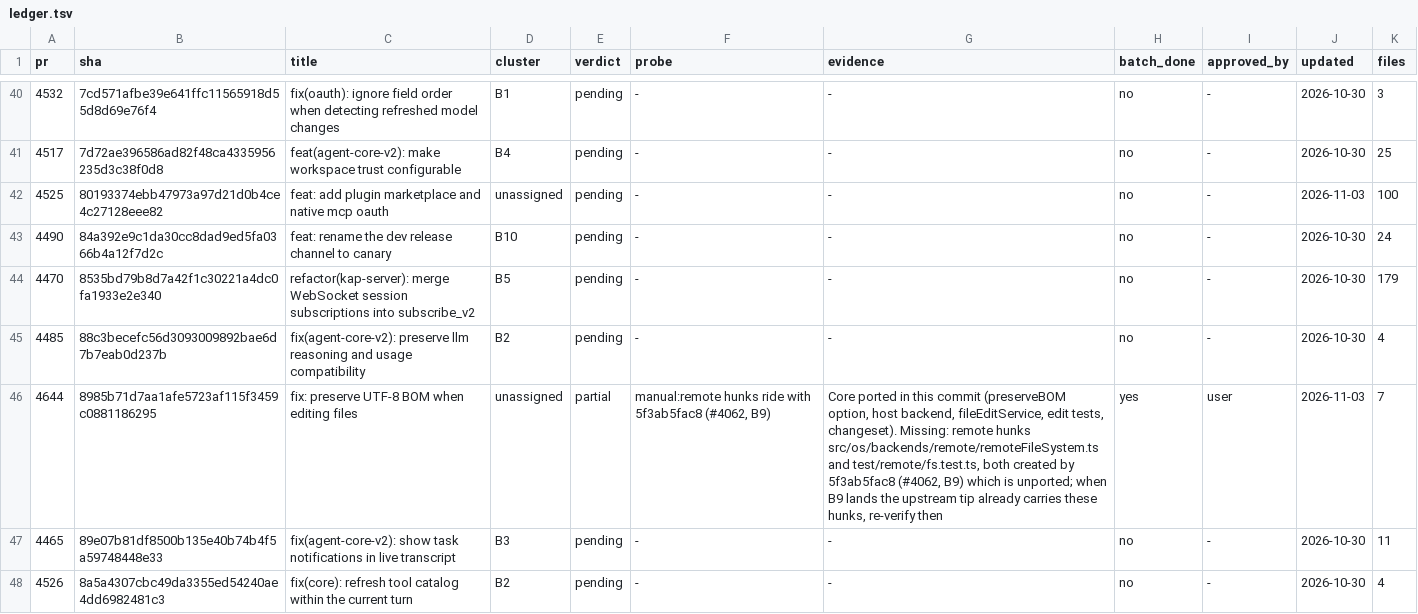
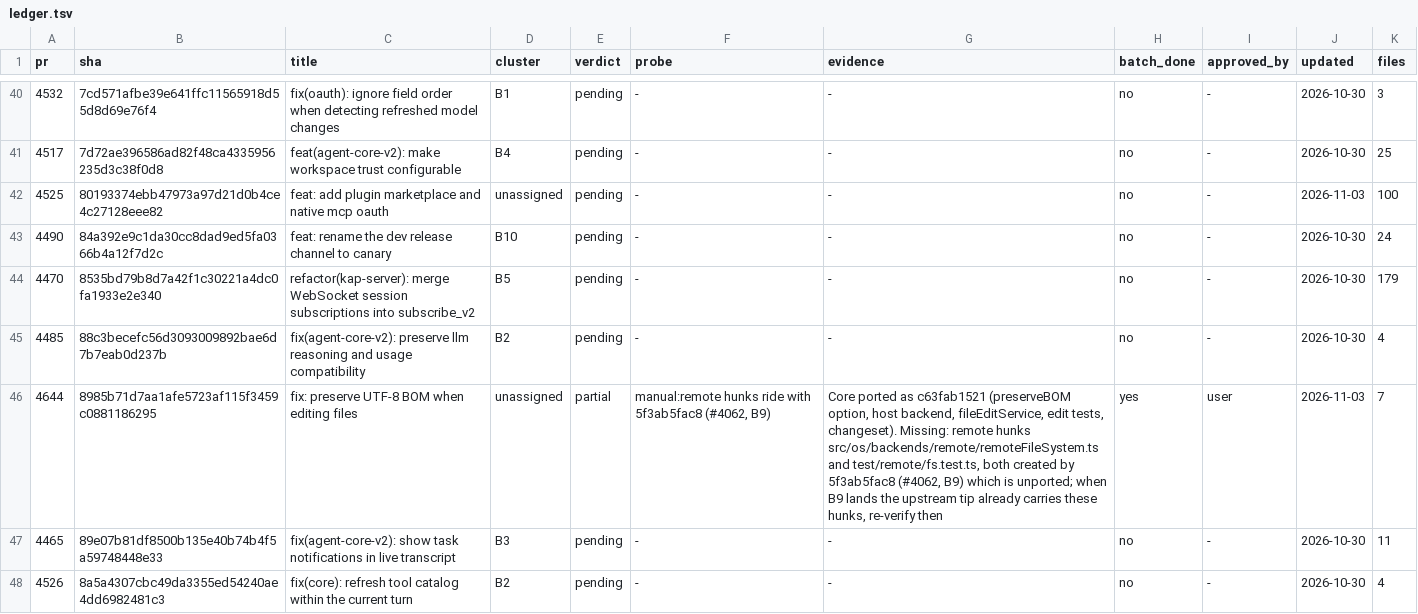
Before and after one commit to 7723qqq/kimi-code, a TSV file: .upstream/ledger.tsv, drawn as a sheet; only a part is shown, gaps mark what is left out.

```diff
--- a/.upstream/ledger.tsv
+++ b/.upstream/ledger.tsv
@@ -45,3 +45,3 @@ pr	sha	title	cluster	verdict	probe	evidence	batch_done	approved_by	updated	files
 4485	88c3becefc56d3093009892bae6d7b7eab0d237b	fix(agent-core-v2): preserve llm reasoning and usage compatibility	B2	pending	-	-	no	-	2026-10-30	4
-4644	8985b71d7aa1afe5723af115f3459c0881186295	fix: preserve UTF-8 BOM when editing files	unassigned	partial	manual:remote hunks ride with 5f3ab5fac8 (#4062, B9)	Core ported in this commit (preserveBOM option, host backend, fileEditService, edit tests, changeset). Missing: remote hunks src/os/backends/remote/remoteFileSystem.ts and test/remote/fs.test.ts, both created by 5f3ab5fac8 (#4062, B9) which is unported; when B9 lands the upstream tip already carries these hunks, re-verify then	yes	user	2026-11-03	7
+4644	8985b71d7aa1afe5723af115f3459c0881186295	fix: preserve UTF-8 BOM when editing files	unassigned	partial	manual:remote hunks ride with 5f3ab5fac8 (#4062, B9)	Core ported as c63fab1521 (preserveBOM option, host backend, fileEditService, edit tests, changeset). Missing: remote hunks src/os/backends/remote/remoteFileSystem.ts and test/remote/fs.test.ts, both created by 5f3ab5fac8 (#4062, B9) which is unported; when B9 lands the upstream tip already carries these hunks, re-verify then	yes	user	2026-11-03	7
 4465	89e07b81df8500b135e40b74b4f5a59748448e33	fix(agent-core-v2): show task notifications in live transcript	B3	pending	-	-	no	-	2026-10-30	11
```
Also changed, not shown: 2 other files.
